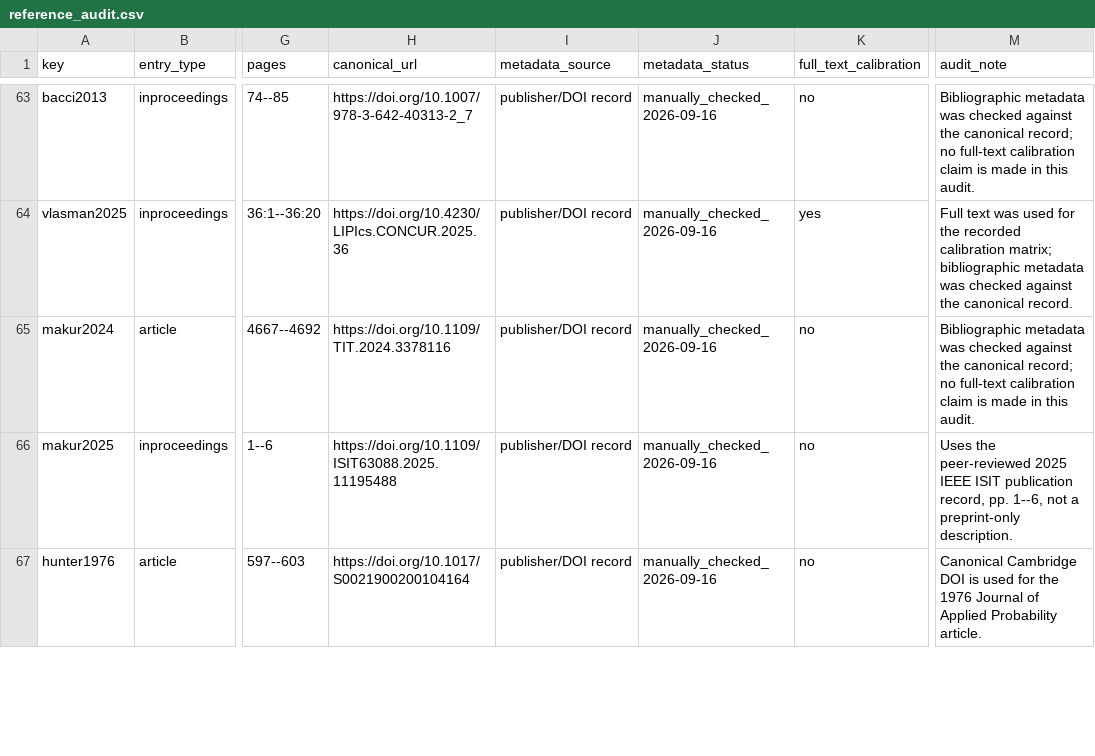
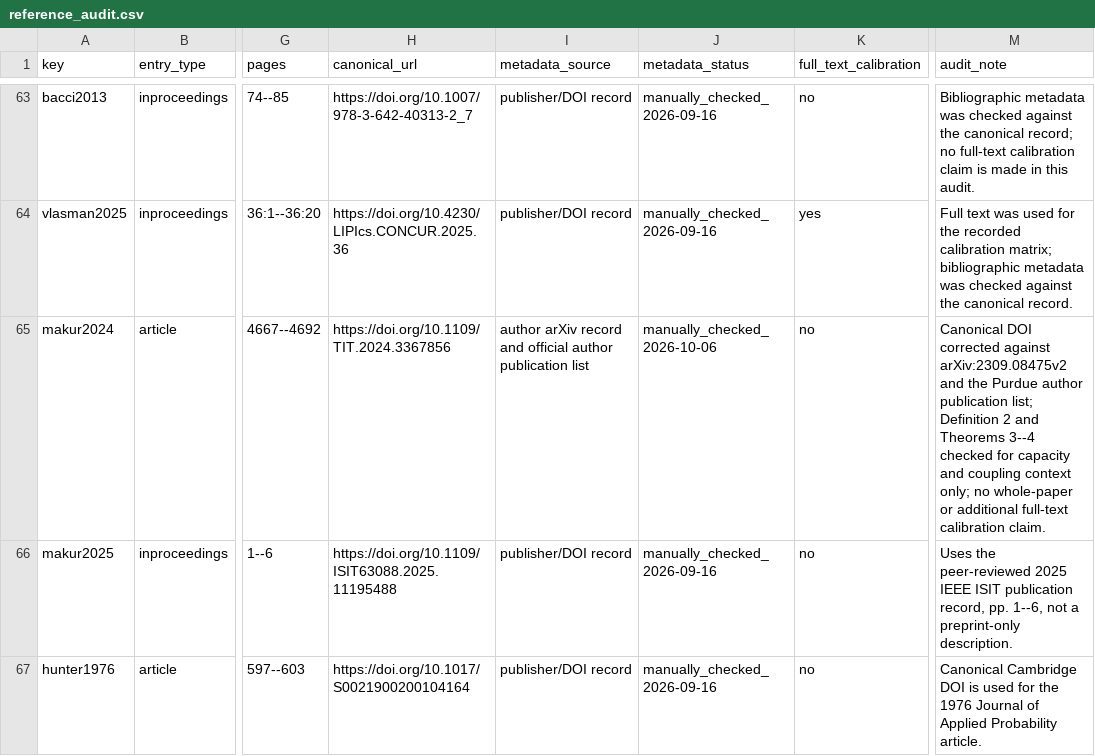
Before and after one commit to Haoyi-Zhang/OverlayPrivacy, a CSV file: reference_audit.csv, drawn as a sheet; only a part is shown, gaps mark what is left out; the diff names each change by its address in the sheet, - before the commit and + after, or states it on an @@ line.

```diff
--- a/reference_audit.csv
+++ b/reference_audit.csv
-H65 (canonical_url): https://doi.org/10.1109/TIT.2024.3378116
+H65 (canonical_url): https://doi.org/10.1109/TIT.2024.3367856
-I65 (metadata_source): publisher/DOI record
+I65 (metadata_source): author arXiv record and official author publication list
-J65 (metadata_status): manually_checked_2026-09-16
+J65 (metadata_status): manually_checked_2026-10-06
-M65 (audit_note): Bibliographic metadata was checked against the canonical record; no full-text calibration claim is made in this audit.
+M65 (audit_note): Canonical DOI corrected against arXiv:2309.08475v2 and the Purdue author publication list; Definition 2 and Theorems 3--4 checked for capacity and coupling context only; no whole-paper or additional full-text calibration claim.
```
Also changed, not shown: external_resources.csv, 7 other files.
